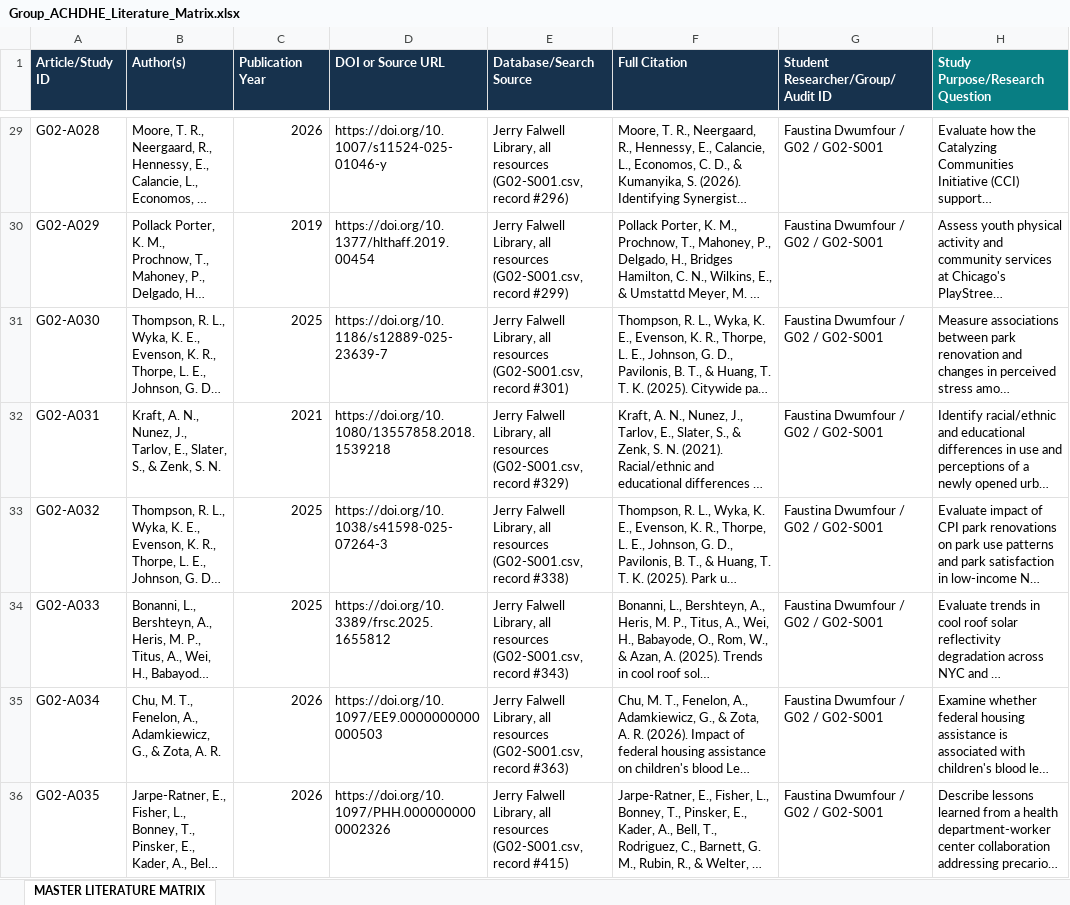
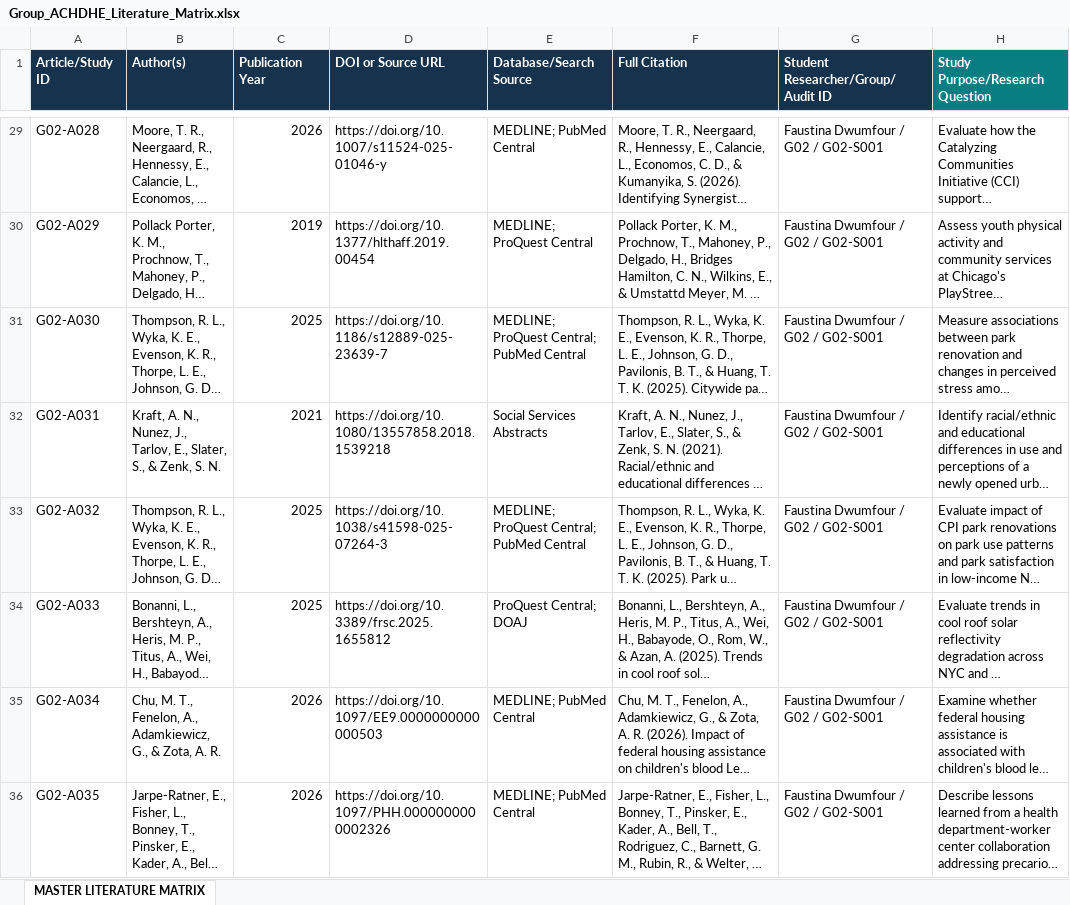
Before and after one commit to ipshobayo/Research, an Excel workbook: Dropbox_Upload/01 — Shared Literature Matrix/Group_ACHDHE_Literature_Matrix.xlsx, sheet MASTER LITERATURE MATRIX, drawn as a sheet; only a part is shown, gaps mark what is left out; long unchanged cells end in …; values as stored, in another font and other column widths than the file's, no borders; the diff covers the shown part only; the diff names each change by its address in the sheet, - before the commit and + after, or states it on an @@ line.

```diff
--- a/Dropbox_Upload/01 — Shared Literature Matrix/Group_ACHDHE_Literature_Matrix.xlsx (sheet MASTER LITERATURE MATRIX)
+++ b/Dropbox_Upload/01 — Shared Literature Matrix/Group_ACHDHE_Literature_Matrix.xlsx (sheet MASTER LITERATURE MATRIX)
-E29 (Database/Search Source): Jerry Falwell Library, all resources (G02-S001.csv, record #296)
+E29 (Database/Search Source): MEDLINE; PubMed Central
-E30 (Database/Search Source): Jerry Falwell Library, all resources (G02-S001.csv, record #299)
+E30 (Database/Search Source): MEDLINE; ProQuest Central
-E31 (Database/Search Source): Jerry Falwell Library, all resources (G02-S001.csv, record #301)
+E31 (Database/Search Source): MEDLINE; ProQuest Central; PubMed Central
-E32 (Database/Search Source): Jerry Falwell Library, all resources (G02-S001.csv, record #329)
+E32 (Database/Search Source): Social Services Abstracts
-E33 (Database/Search Source): Jerry Falwell Library, all resources (G02-S001.csv, record #338)
+E33 (Database/Search Source): MEDLINE; ProQuest Central; PubMed Central
-E34 (Database/Search Source): Jerry Falwell Library, all resources (G02-S001.csv, record #343)
+E34 (Database/Search Source): ProQuest Central; DOAJ
-E35 (Database/Search Source): Jerry Falwell Library, all resources (G02-S001.csv, record #363)
+E35 (Database/Search Source): MEDLINE; PubMed Central
-E36 (Database/Search Source): Jerry Falwell Library, all resources (G02-S001.csv, record #415)
+E36 (Database/Search Source): MEDLINE; PubMed Central
```
Also changed, not shown: 35 edited cells elsewhere in this sheet, 1 other file.
